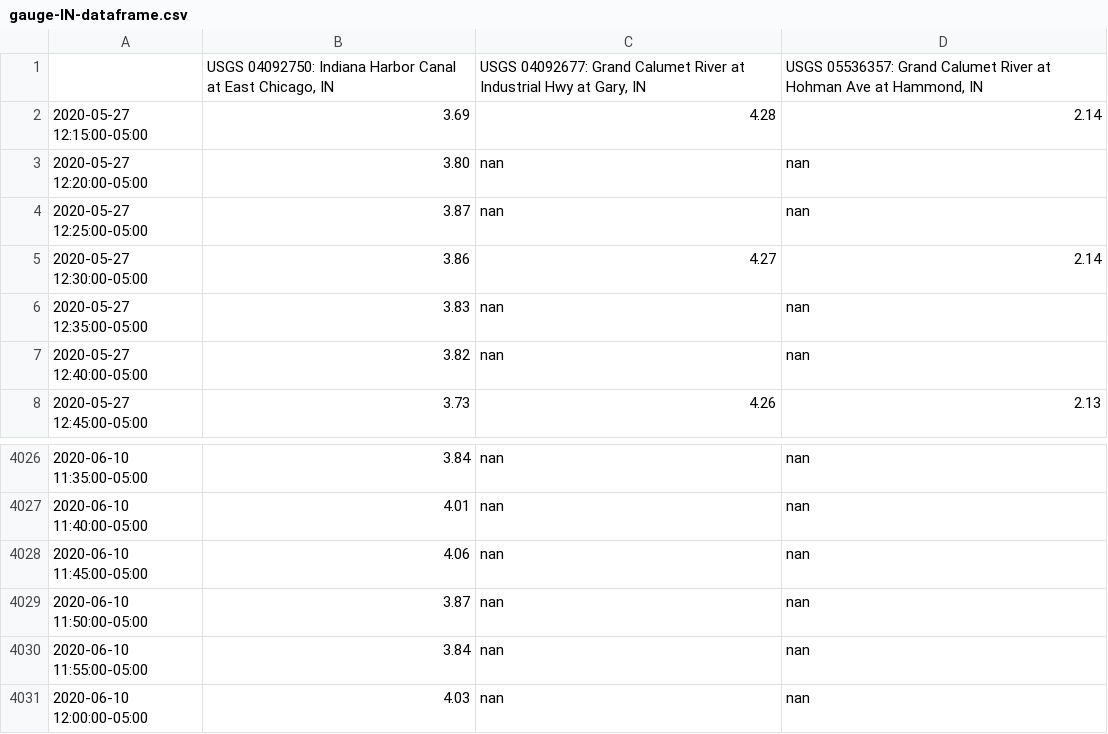
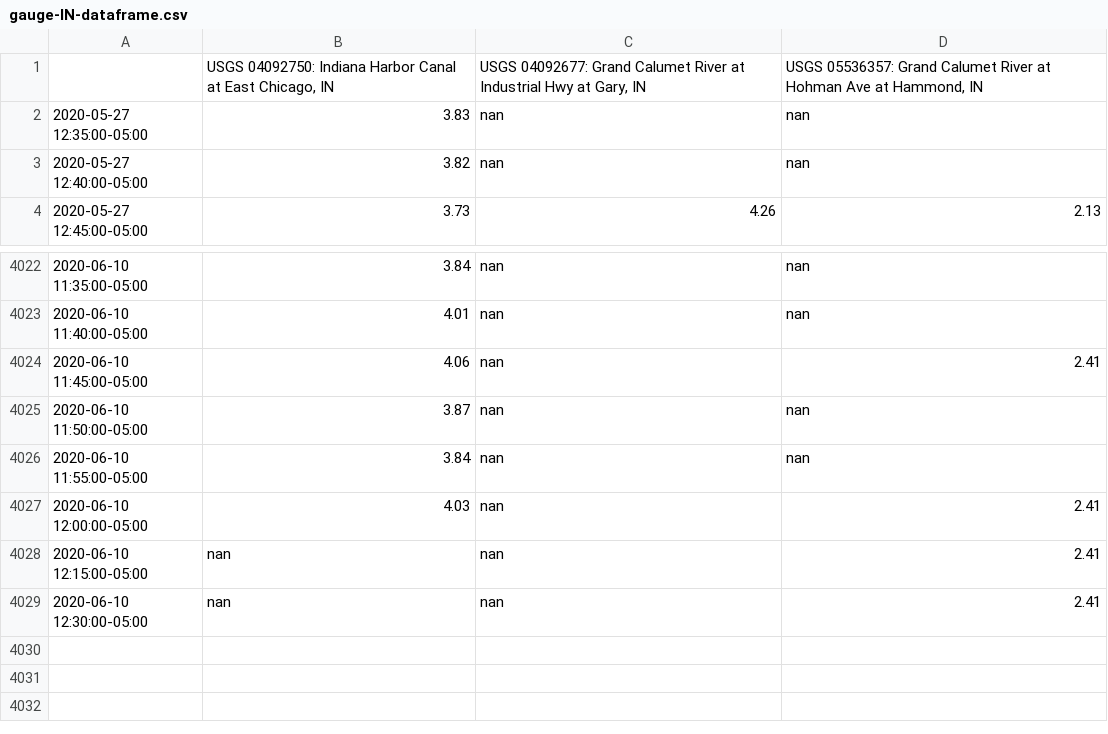
Before and after one commit to ZhiLiHydro/CAWS_status, a CSV file: gauge-IN-dataframe.csv, drawn as a sheet; only a part is shown, gaps mark what is left out.

```diff
--- a/gauge-IN-dataframe.csv
+++ b/gauge-IN-dataframe.csv
@@ -1,6 +1,2 @@
 ,"USGS 04092750: Indiana Harbor Canal at East Chicago, IN","USGS 04092677: Grand Calumet River at Industrial Hwy at Gary, IN","USGS 05536357: Grand Calumet River at Hohman Ave at Hammond, IN"
-2020-05-27 12:15:00-05:00,3.69,4.28,2.14
-2020-05-27 12:20:00-05:00,3.80,nan,nan
-2020-05-27 12:25:00-05:00,3.87,nan,nan
-2020-05-27 12:30:00-05:00,3.86,4.27,2.14
 2020-05-27 12:35:00-05:00,3.83,nan,nan
@@ -4027,5 +4023,7 @@
 2020-06-10 11:40:00-05:00,4.01,nan,nan
-2020-06-10 11:45:00-05:00,4.06,nan,nan
+2020-06-10 11:45:00-05:00,4.06,nan,2.41
 2020-06-10 11:50:00-05:00,3.87,nan,nan
 2020-06-10 11:55:00-05:00,3.84,nan,nan
-2020-06-10 12:00:00-05:00,4.03,nan,nan
+2020-06-10 12:00:00-05:00,4.03,nan,2.41
+2020-06-10 12:15:00-05:00,nan,nan,2.41
+2020-06-10 12:30:00-05:00,nan,nan,2.41
```
Also changed, not shown: discharge-IN-dataframe.csv, 7 other files.
